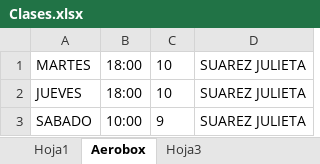
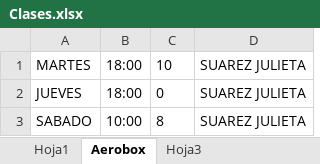
Before and after one commit to SanUdLaCiudad/ProgramacionDeVanguardia, an Excel workbook: src/main/resources/Clases.xlsx, sheet Aerobox, drawn as a sheet; values as stored, in another font and other column widths than the file's, no borders; the diff names each change by its address in the sheet, - before the commit and + after, or states it on an @@ line.

```diff
--- a/src/main/resources/Clases.xlsx (sheet Aerobox)
+++ b/src/main/resources/Clases.xlsx (sheet Aerobox)
-C2: 10
+C2: 0
-C3: 9
+C3: 8
```
Also changed, not shown: 2 other files.
